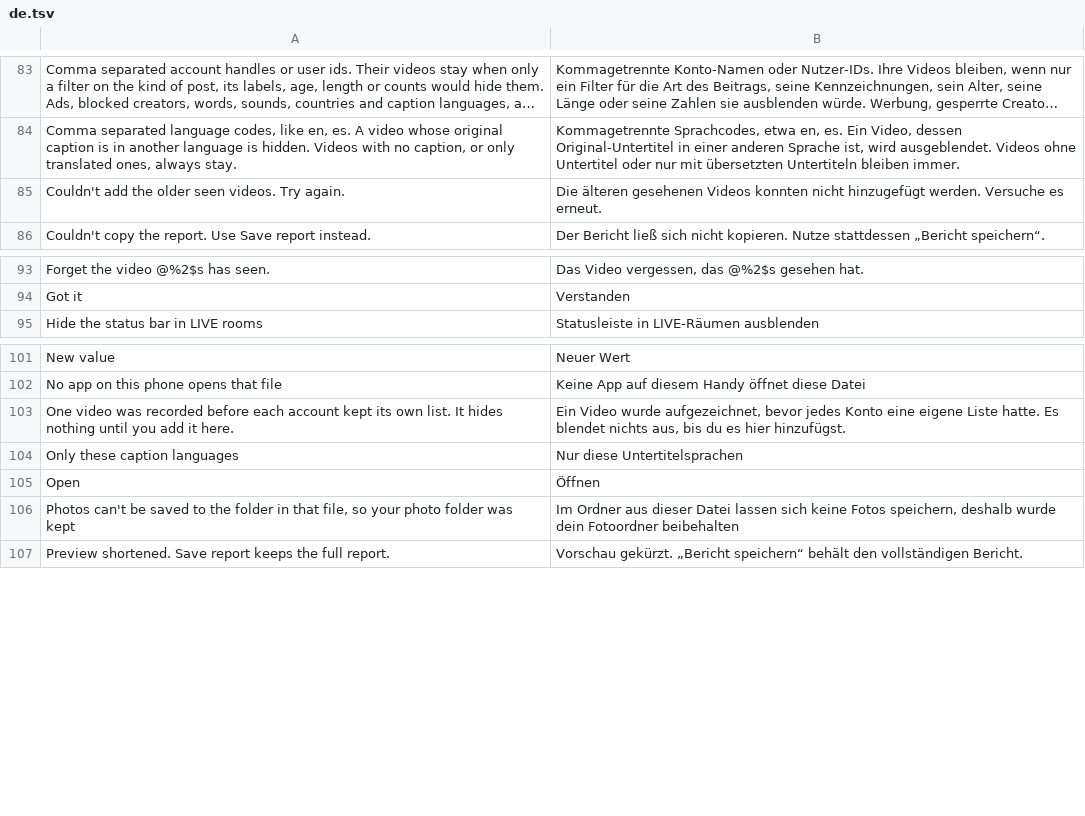
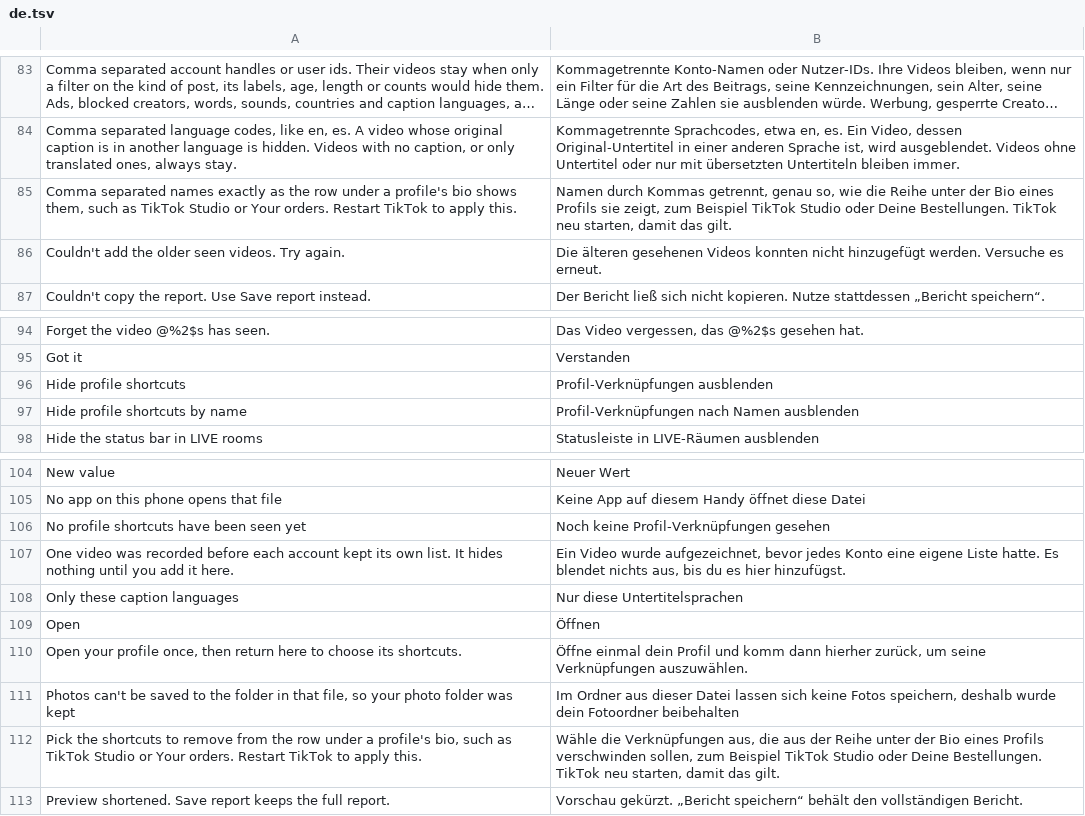
Before and after one commit to BlackGold8282/HushFeed, a TSV file: extensions/tiktok/src/main/l10n/de.tsv, drawn as a sheet; only a part is shown, gaps mark what is left out; long unchanged cells end in …; the diff names each change by its address in the sheet, - before the commit and + after, or states it on an @@ line.

```diff
--- a/extensions/tiktok/src/main/l10n/de.tsv
+++ b/extensions/tiktok/src/main/l10n/de.tsv
+row 85: Comma separated names exactly as the row under a profile's bio shows them, such as TikTok Studio or Your orders. Restart TikTok to apply this. | Namen durch Kommas getrennt, genau so, wie die Reihe unter der Bio eines Profils sie zeigt, zum Beispiel TikTok Studio oder Deine Bestellungen. TikTok neu starten, damit das gilt.
+row 96: Hide profile shortcuts | Profil-Verknüpfungen ausblenden
+row 97: Hide profile shortcuts by name | Profil-Verknüpfungen nach Namen ausblenden
+row 106: No profile shortcuts have been seen yet | Noch keine Profil-Verknüpfungen gesehen
+row 110: Open your profile once, then return here to choose its shortcuts. | Öffne einmal dein Profil und komm dann hierher zurück, um seine Verknüpfungen auszuwählen.
+row 112: Pick the shortcuts to remove from the row under a profile's bio, such as TikTok Studio or Your orders. Restart TikTok to apply this. | Wähle die Verknüpfungen aus, die aus der Reihe unter der Bio eines Profils verschwinden sollen, zum Beispiel TikTok Studio oder Deine Bestellungen. TikTok neu starten, damit das gilt.
```
Also changed, not shown: extensions/tiktok/src/main/l10n/es.tsv, extensions/tiktok/src/main/l10n/in.csv, 20 other files.
